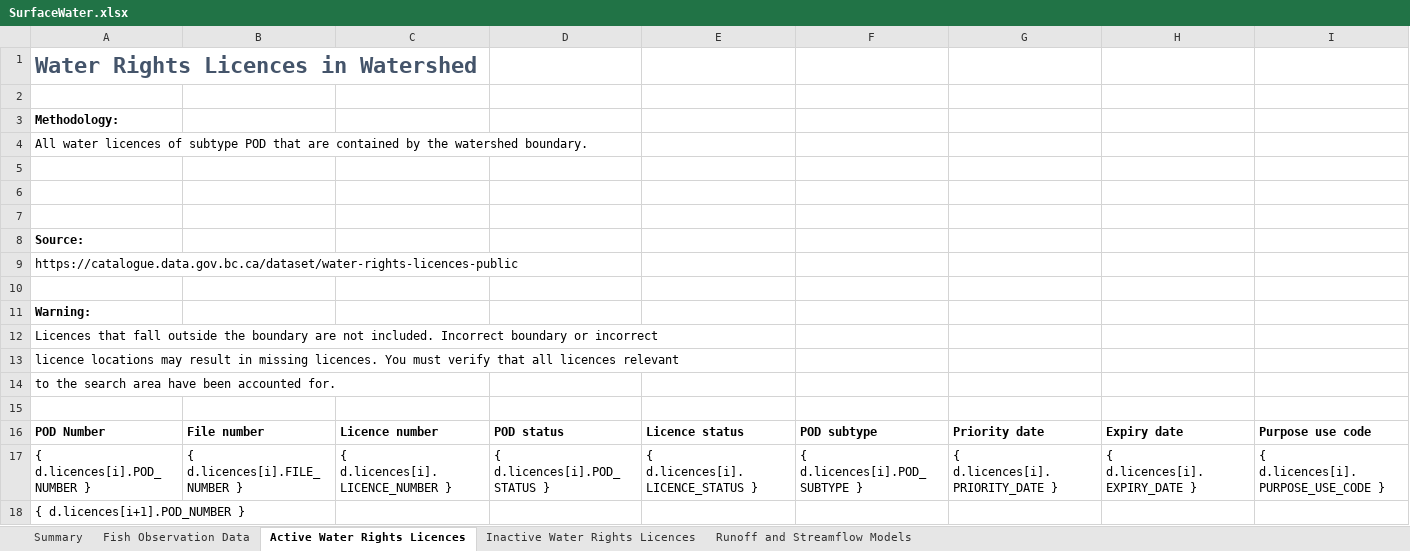
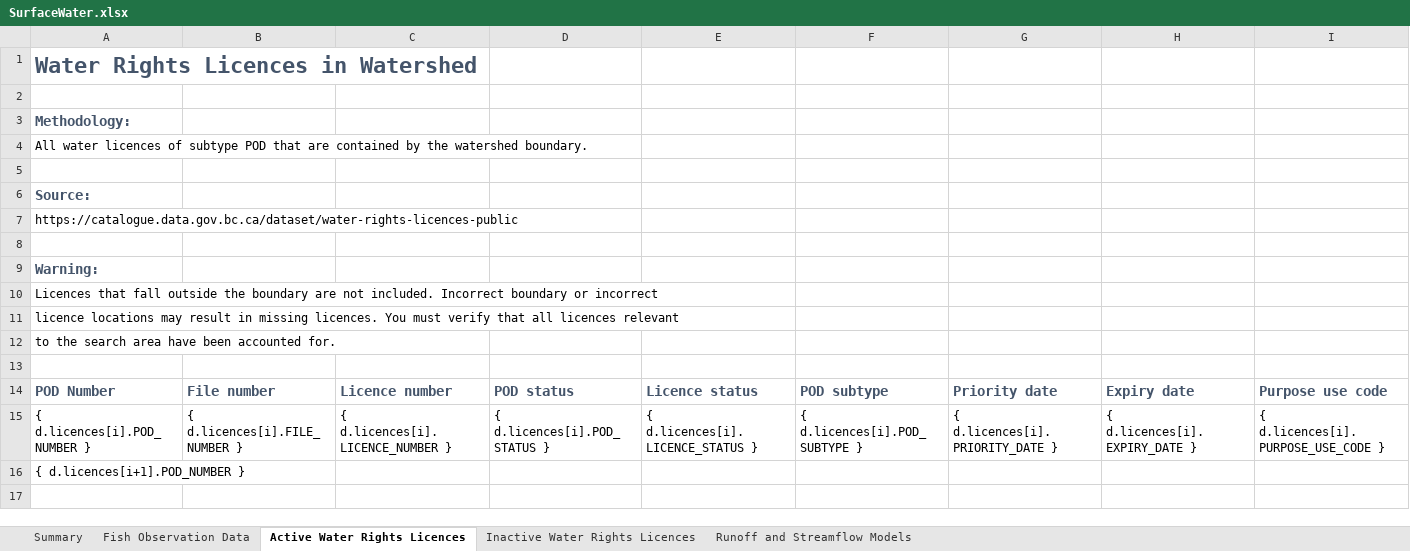
Before and after one commit to bcgov/WALLY, an Excel workbook: backend/api/v1/watersheds/templates/SurfaceWater.xlsx, sheet Active Water Rights Licences, drawn as a sheet; only a part is shown; values as stored, in another font and other column widths than the file's, no borders; removed rows and columns are numbered as before the commit, all else as after; rows hold the shown columns only; the diff covers the shown part only; the diff names each change by its address in the sheet, - before the commit and + after, or states it on an @@ line.

Commit message:
Update SurfaceWater.xlsx
Updated formatting of excel template.
Headers all to match same style.
Uniform borders, colours, font size.

```diff
--- a/backend/api/v1/watersheds/templates/SurfaceWater.xlsx (sheet Active Water Rights Licences)
+++ b/backend/api/v1/watersheds/templates/SurfaceWater.xlsx (sheet Active Water Rights Licences)
-A3 text colour: black
+A3 text colour: #44546A, text size: larger
-row 6: (empty)
-row 7: (empty)
-A6 text colour: black
+A6 text colour: #44546A, text size: larger
-A9 text colour: black
+A9 text colour: #44546A, text size: larger
-A14:I14 text colour: black
+A14:I14 text colour: #44546A, text size: larger
```
Also changed, not shown: cell formats elsewhere in this sheet, sheet Inactive Water Rights Licences, sheet Runoff and Streamflow Models, sheet Fish Observation Data, sheet Summary.
